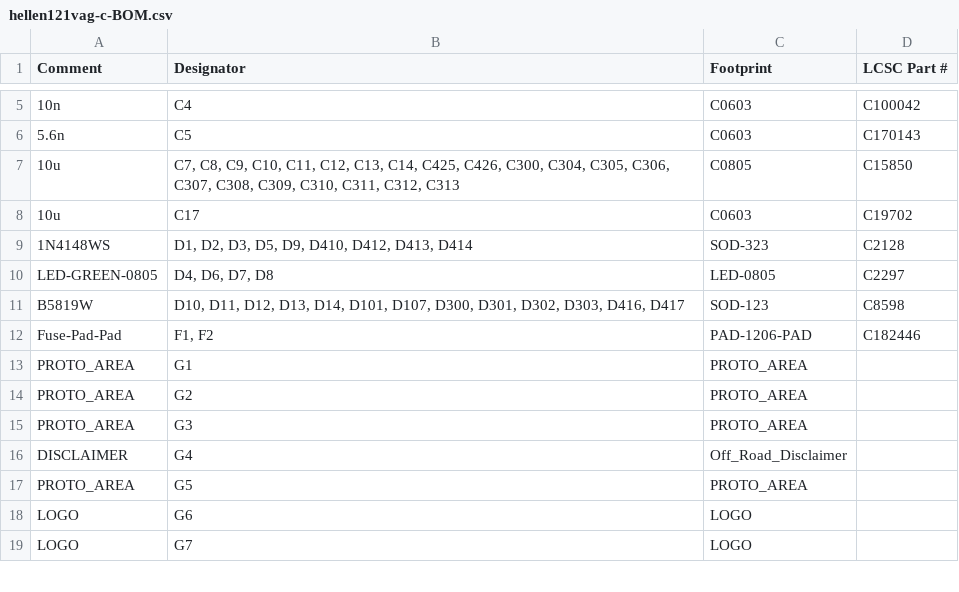
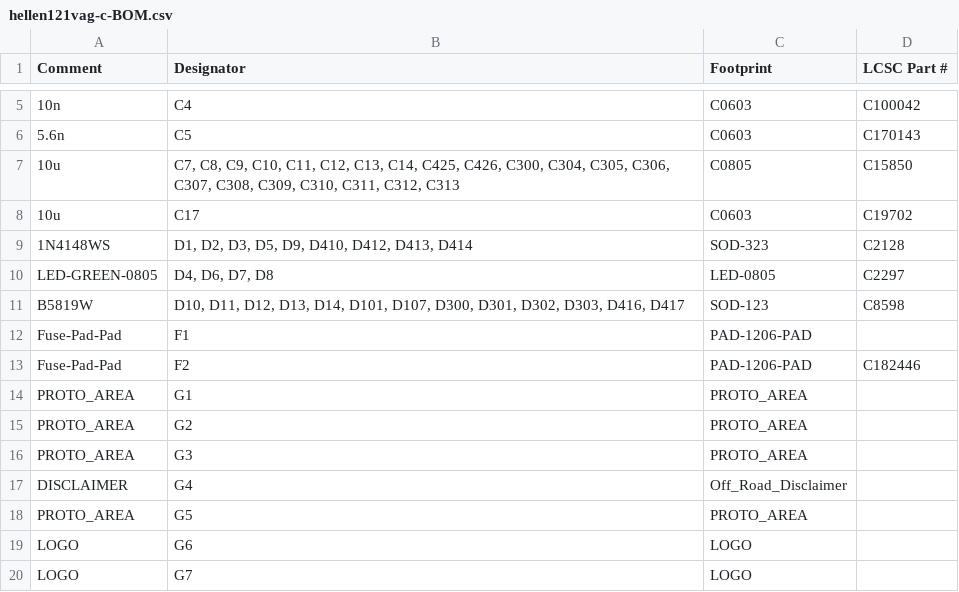
Before and after one commit to rusefi/hellen121vag, a CSV file: boards/hellen121vag-c/board/hellen121vag-c-BOM.csv, drawn as a sheet; only a part is shown, gaps mark what is left out.

```diff
--- a/boards/hellen121vag-c/board/hellen121vag-c-BOM.csv
+++ b/boards/hellen121vag-c/board/hellen121vag-c-BOM.csv
@@ -11,3 +11,4 @@ Comment,Designator,Footprint,LCSC Part #
 "B5819W","D10, D11, D12, D13, D14, D101, D107, D300, D301, D302, D303, D416, D417","SOD-123","C8598"
-"Fuse-Pad-Pad","F1, F2","PAD-1206-PAD","C182446"
+"Fuse-Pad-Pad","F1","PAD-1206-PAD",""
+"Fuse-Pad-Pad","F2","PAD-1206-PAD","C182446"
 "PROTO_AREA","G1","PROTO_AREA",""
```
Also changed, not shown: gerber/hellen121vag.csv, 4 other files.
